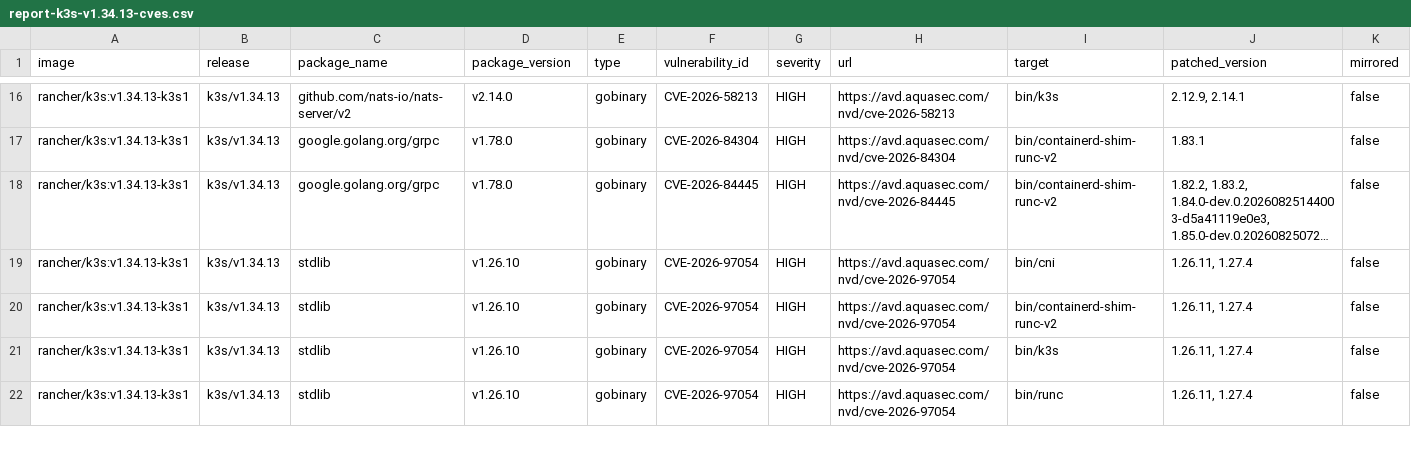
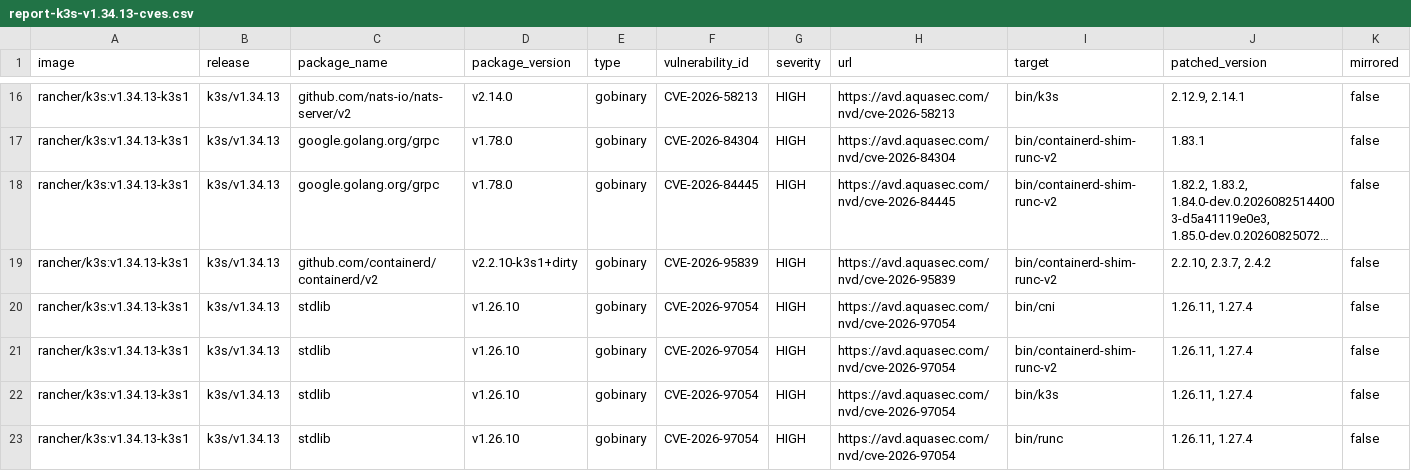
Before and after one commit to k3s-io/scans, a CSV file: docs/csv/report-k3s-v1.34.13-cves.csv, drawn as a sheet; only a part is shown, gaps mark what is left out; long unchanged cells end in …; rows hold the shown columns only; the diff names each change by its address in the sheet, - before the commit and + after, or states it on an @@ line.

```diff
--- a/docs/csv/report-k3s-v1.34.13-cves.csv
+++ b/docs/csv/report-k3s-v1.34.13-cves.csv
+row 19: rancher/k3s:v1.34.13-k3s1 | k3s/v1.34.13 | github.com/containerd/containerd/v2 | v2.2.10-k3s1+dirty | gobinary | CVE-2026-95839 | HIGH | https://avd.aquasec.com/nvd/cve-2026-95839 | bin/containerd-shim-runc-v2 | 2.2.10, 2.3.7, 2.4.2 | false
```
Also changed, not shown: docs/csv/report-k3s-v1.35.10-cves.csv, docs/csv/report-k3s-v1.36.6-cves.csv, 49 other files.
